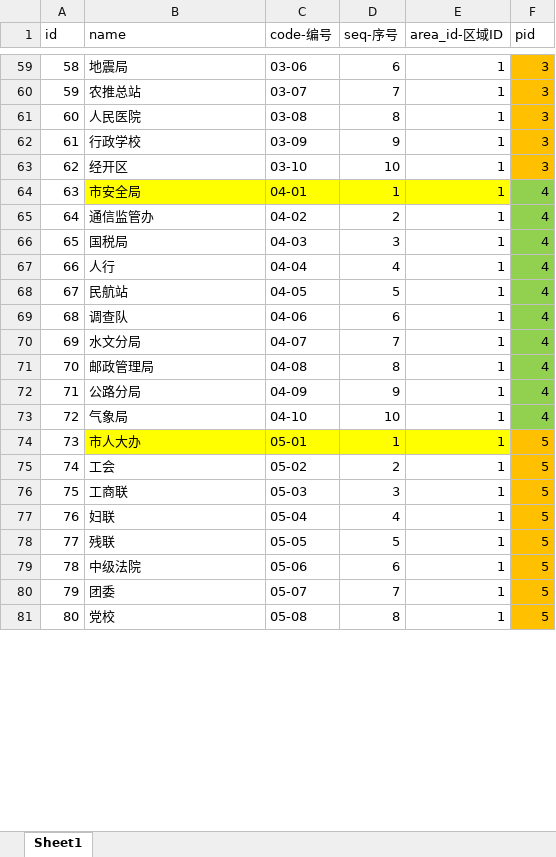
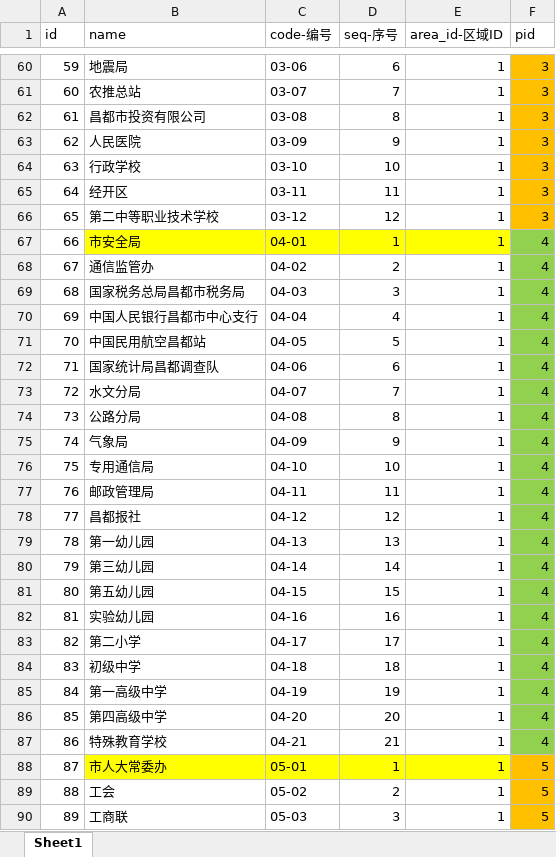
Before and after one commit to silianpan/seal-spider-demo, an Excel workbook: mysql/bss.xlsx, sheet Sheet1, drawn as a sheet; only a part is shown, gaps mark what is left out; the shorter side is filled out with more unchanged rows; values as stored, in another font and other column widths than the file's, no borders; removed rows and columns are numbered as before the commit, all else as after; the diff covers the shown part only; the diff names each change by its address in the sheet, - before the commit and + after, or states it on an @@ line.

```diff
--- a/mysql/bss.xlsx (sheet Sheet1)
+++ b/mysql/bss.xlsx (sheet Sheet1)
@@ column A (id) renumbered between rows 55 and 97 @@
+row 62: 61 | 昌都市投资有限公司 | 03-08 | 8 | 1 | 3
-C63 (code-编号): 03-08
+C63 (code-编号): 03-09
-D63 (seq-序号): 8
+D63 (seq-序号): 9
-C64 (code-编号): 03-09
+C64 (code-编号): 03-10
-D64 (seq-序号): 9
+D64 (seq-序号): 10
-C65 (code-编号): 03-10
+C65 (code-编号): 03-11
-D65 (seq-序号): 10
+D65 (seq-序号): 11
+row 66: 65 | 第二中等职业技术学校 | 03-12 | 12 | 1 | 3
-B69 (name): 国税局
+B69 (name): 国家税务总局昌都市税务局
-B70 (name): 人行
+B70 (name): 中国人民银行昌都市中心支行
-B71 (name): 民航站
+B71 (name): 中国民用航空昌都站
-B72 (name): 调查队
+B72 (name): 国家统计局昌都调查队
-row 71: 70 | 邮政管理局 | 04-08 | 8 | 1 | 4
-C74 (code-编号): 04-09
+C74 (code-编号): 04-08
-D74 (seq-序号): 9
+D74 (seq-序号): 8
-C75 (code-编号): 04-10
+C75 (code-编号): 04-09
-D75 (seq-序号): 10
+D75 (seq-序号): 9
+row 76: 75 | 专用通信局 | 04-10 | 10 | 1 | 4
+row 77: 76 | 邮政管理局 | 04-11 | 11 | 1 | 4
+row 78: 77 | 昌都报社 | 04-12 | 12 | 1 | 4
+row 79: 78 | 第一幼儿园 | 04-13 | 13 | 1 | 4
+row 80: 79 | 第三幼儿园 | 04-14 | 14 | 1 | 4
+row 81: 80 | 第五幼儿园 | 04-15 | 15 | 1 | 4
+row 82: 81 | 实验幼儿园 | 04-16 | 16 | 1 | 4
+row 83: 82 | 第二小学 | 04-17 | 17 | 1 | 4
+row 84: 83 | 初级中学 | 04-18 | 18 | 1 | 4
+row 85: 84 | 第一高级中学 | 04-19 | 19 | 1 | 4
+row 86: 85 | 第四高级中学 | 04-20 | 20 | 1 | 4
+row 87: 86 | 特殊教育学校 | 04-21 | 21 | 1 | 4
-B88 (name): 市人大办
+B88 (name): 市人大常委办
```
Also changed, not shown: 5 added rows, 4 edited cells and cell formats elsewhere in this sheet, 1 other file.
